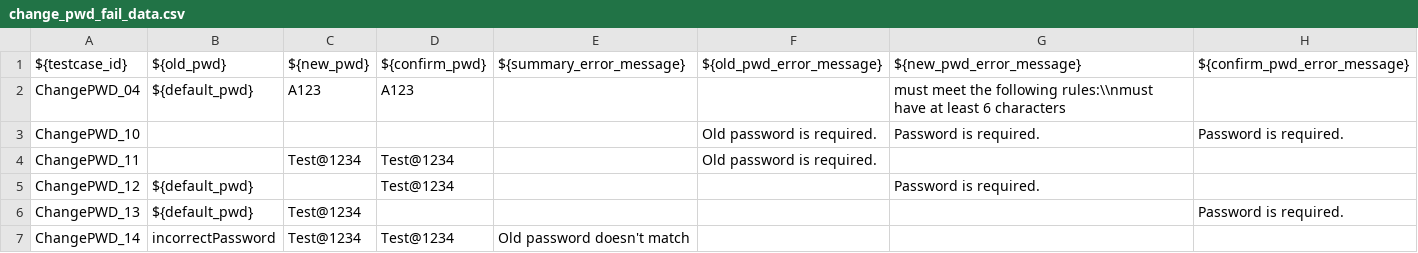
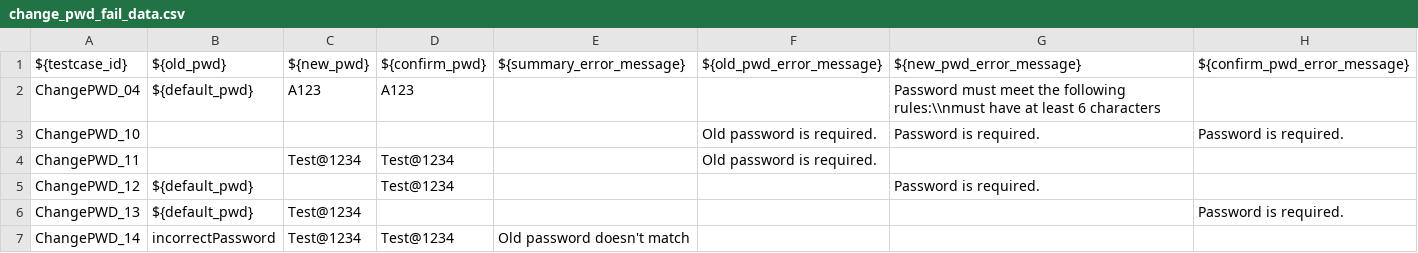
Before and after one commit to ntam3010/robot_nopCommerce, a CSV file: test_data/change_pwd_fail_data.csv, drawn as a sheet.

```diff
--- a/test_data/change_pwd_fail_data.csv
+++ b/test_data/change_pwd_fail_data.csv
@@ -1,3 +1,3 @@
 ${testcase_id};${old_pwd};${new_pwd};${confirm_pwd};${summary_error_message};${old_pwd_error_message};${new_pwd_error_message};${confirm_pwd_error_message};
-ChangePWD_04;${default_pwd};A123;A123;;;must meet the following rules:\\nmust have at least 6 characters;;
+ChangePWD_04;${default_pwd};A123;A123;;;Password must meet the following rules:\\nmust have at least 6 characters;;
 ChangePWD_10;;;;;Old password is required.;Password is required.;Password is required.;
```
Also changed, not shown: 1 other file.
